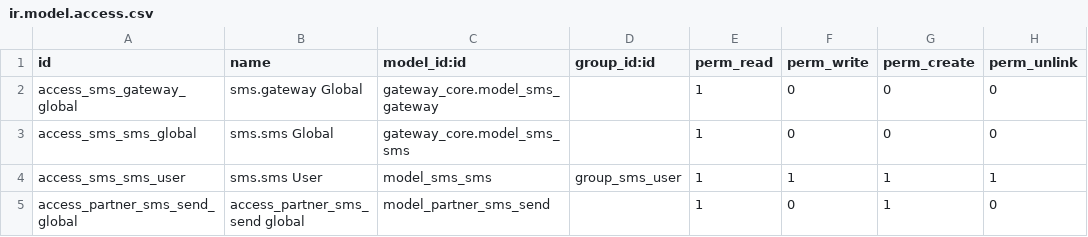
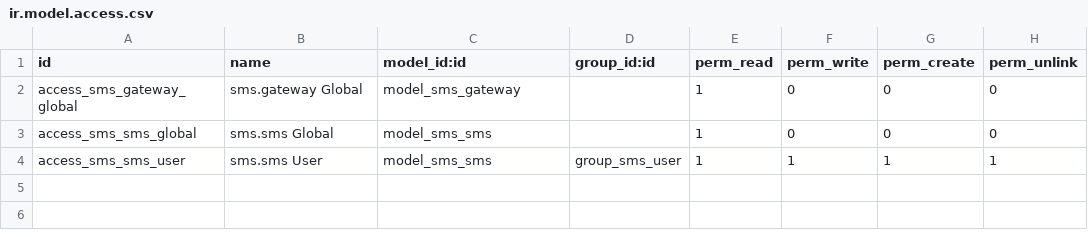
Before and after one commit to OCA/connector-telephony, a CSV file: smsclient_core/security/ir.model.access.csv, drawn as a sheet.

Commit message:
[REF] reafactor getting default gateway, and fix ir.model.access

```diff
--- a/smsclient_core/security/ir.model.access.csv
+++ b/smsclient_core/security/ir.model.access.csv
@@ -1,5 +1,4 @@
 "id","name","model_id:id","group_id:id","perm_read","perm_write","perm_create","perm_unlink"
-"access_sms_gateway_global","sms.gateway Global","gateway_core.model_sms_gateway",,1,0,0,0
-"access_sms_sms_global","sms.sms Global","gateway_core.model_sms_sms",,1,0,0,0
+"access_sms_gateway_global","sms.gateway Global","model_sms_gateway",,1,0,0,0
+"access_sms_sms_global","sms.sms Global","model_sms_sms",,1,0,0,0
 "access_sms_sms_user","sms.sms User","model_sms_sms","group_sms_user",1,1,1,1
-"access_partner_sms_send_global","access_partner_sms_send global","model_partner_sms_send",,1,0,1,0
```
Also changed, not shown: 1 other file.
